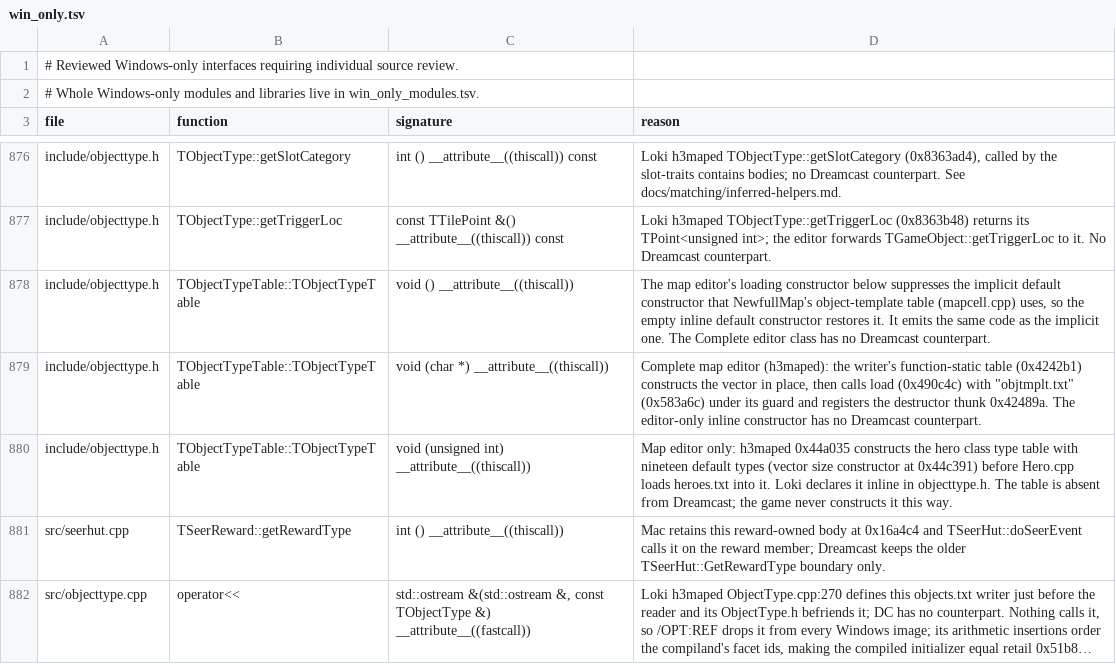
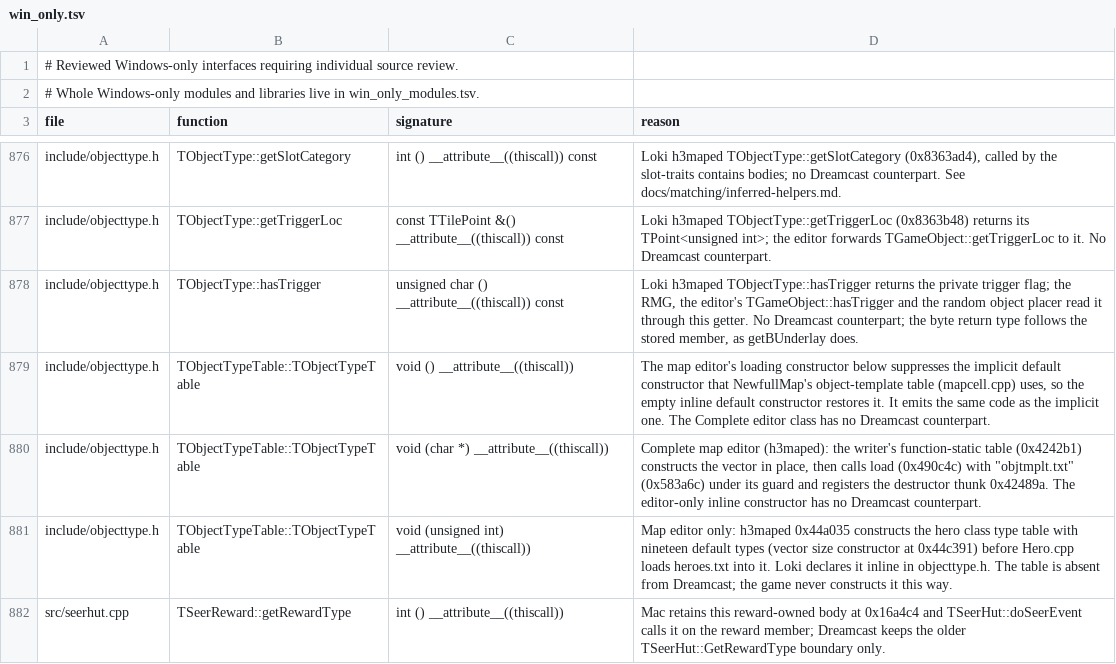
Before and after one commit to philipmendocino/homm3-decomp, a TSV file: config/source/win_only.tsv, drawn as a sheet; only a part is shown, gaps mark what is left out; the shorter side is filled out with more unchanged rows; long unchanged cells end in …; the diff names each change by its address in the sheet, - before the commit and + after, or states it on an @@ line.

```diff
--- a/config/source/win_only.tsv
+++ b/config/source/win_only.tsv
+row 878: include/objecttype.h | TObjectType::hasTrigger | unsigned char () __attribute__((thiscall)) const | Loki h3maped TObjectType::hasTrigger returns the private trigger flag; the RMG, the editor's TGameObject::hasTrigger and the random object placer read it through this getter. No Dreamcast counterpart; the byte return type follows the stored member, as getBUnderlay does.
```
Also changed, not shown: config/source/win_only_modules.tsv.
